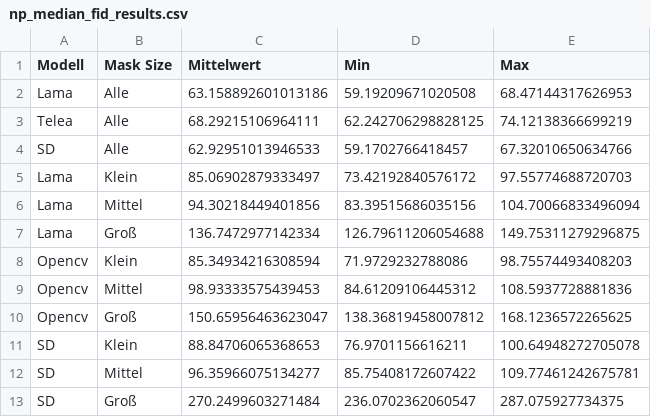
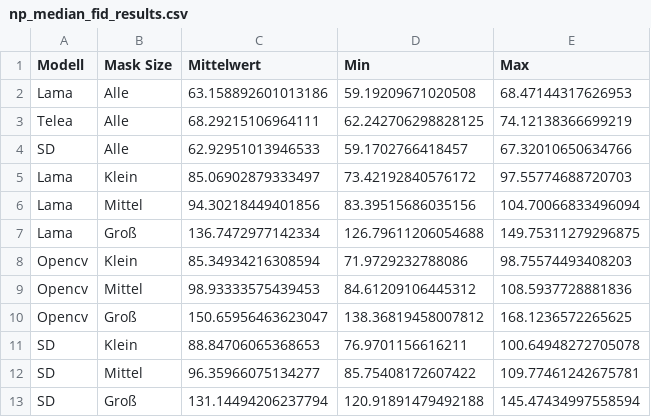
Before and after one commit to luisadosch/MaSeInpaint, a CSV file: np_median_fid_results.csv, drawn as a sheet.

```diff
--- a/np_median_fid_results.csv
+++ b/np_median_fid_results.csv
@@ -12,2 +12,2 @@ SD,Klein,88.84706065368653,76.9701156616211,100.64948272705078
 SD,Mittel,96.35966075134277,85.75408172607422,109.77461242675781
-SD,Groß,270.2499603271484,236.0702362060547,287.075927734375
+SD,Groß,131.14494206237794,120.91891479492188,145.47434997558594
```
Also changed, not shown: 21 other files.
